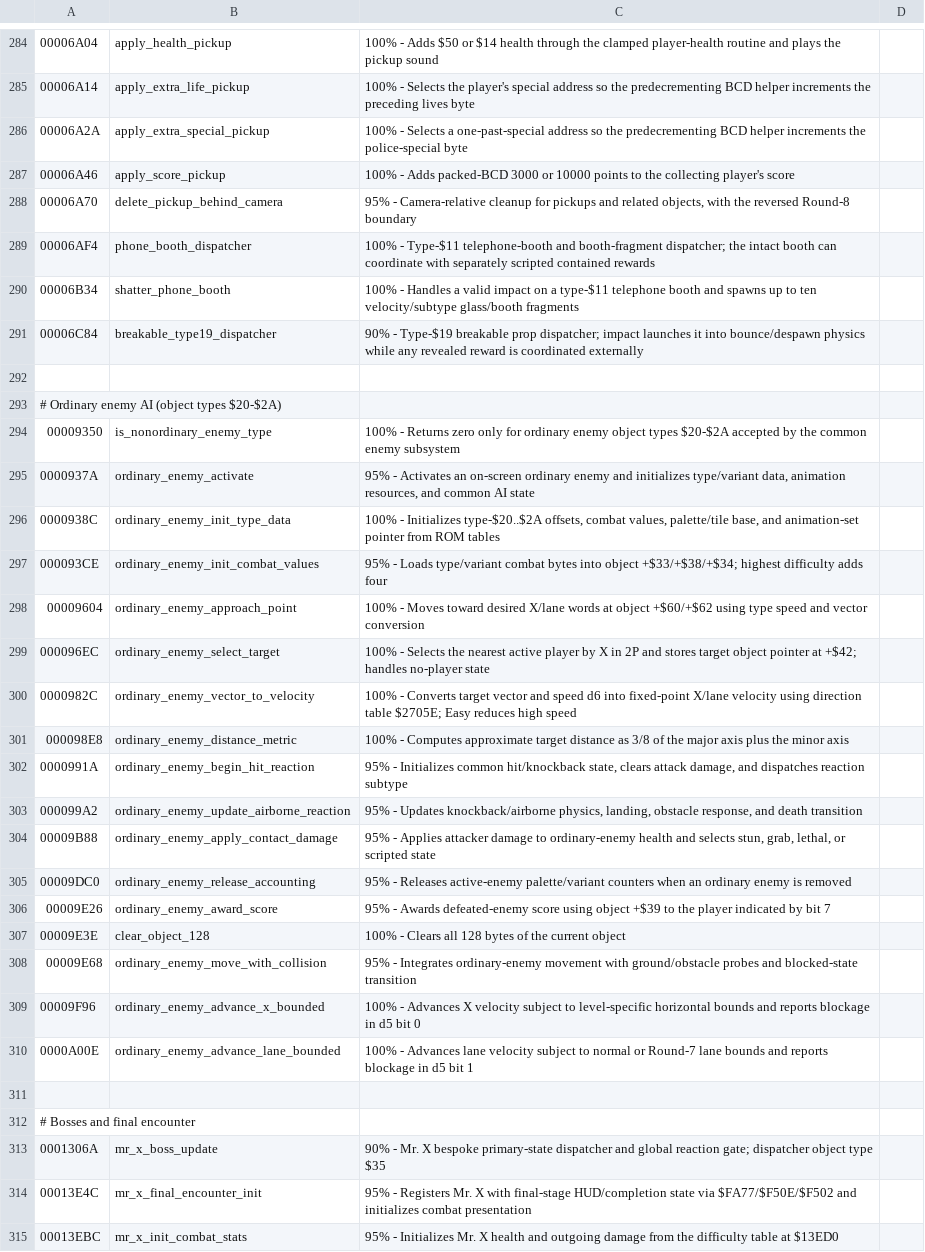
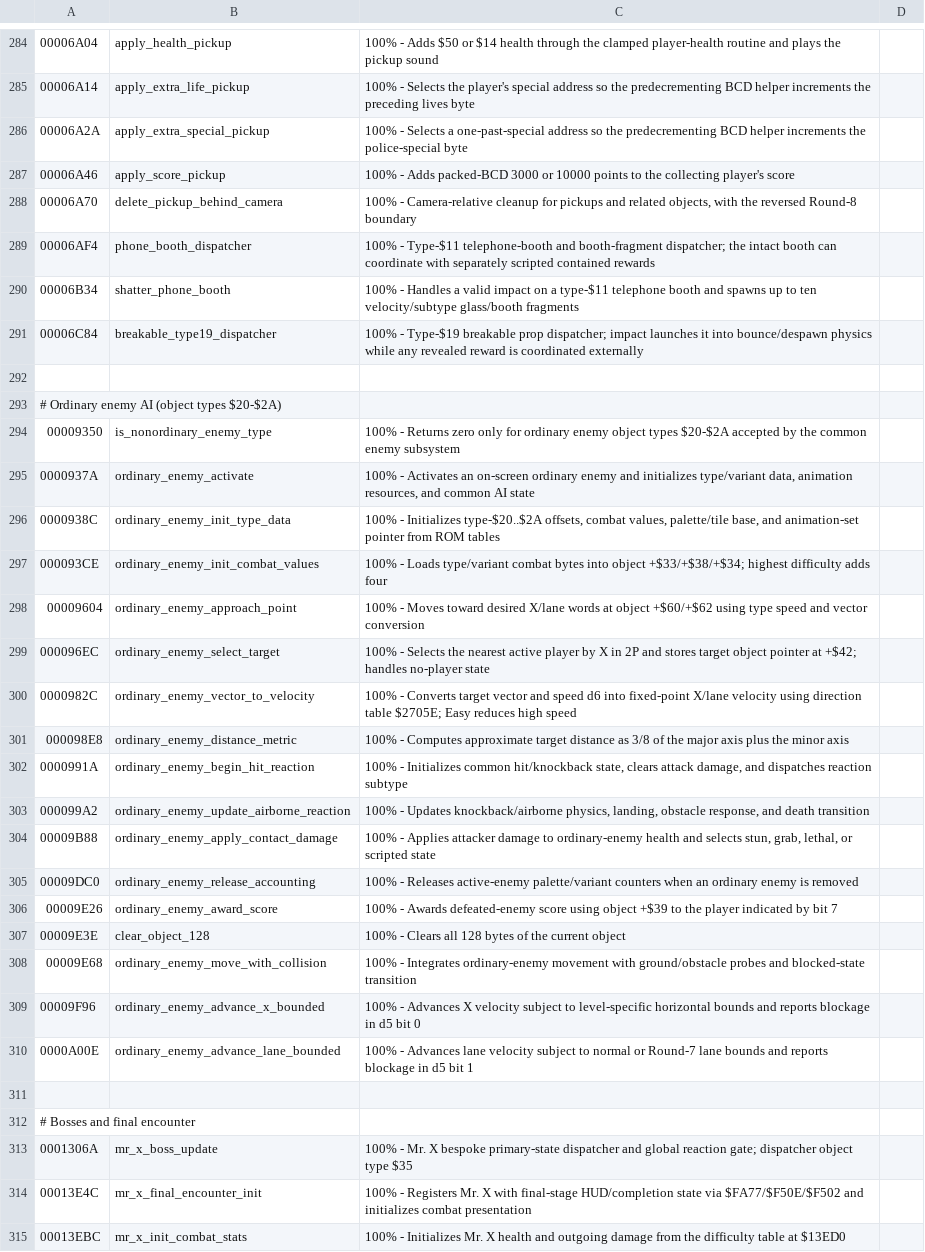
Before and after one commit to RuiNelson/StreetsOfRageRecompilation, a CSV file: code-analysis/labels.csv, drawn as a sheet; only a part is shown, gaps mark what is left out; the diff covers the shown part only.

```diff
--- a/code-analysis/labels.csv
+++ b/code-analysis/labels.csv
@@ -287,6 +287,6 @@
 00006A46, apply_score_pickup, "100% - Adds packed-BCD 3000 or 10000 points to the collecting player's score"
-00006A70, delete_pickup_behind_camera, "95% - Camera-relative cleanup for pickups and related objects, with the reversed Round-8 boundary"
+00006A70, delete_pickup_behind_camera, "100% - Camera-relative cleanup for pickups and related objects, with the reversed Round-8 boundary"
 00006AF4, phone_booth_dispatcher, "100% - Type-$11 telephone-booth and booth-fragment dispatcher; the intact booth can coordinate with separately scripted contained rewards"
 00006B34, shatter_phone_booth, "100% - Handles a valid impact on a type-$11 telephone booth and spawns up to ten velocity/subtype glass/booth fragments"
-00006C84, breakable_type19_dispatcher, "90% - Type-$19 breakable prop dispatcher; impact launches it into bounce/despawn physics while any revealed reward is coordinated externally"
+00006C84, breakable_type19_dispatcher, "100% - Type-$19 breakable prop dispatcher; impact launches it into bounce/despawn physics while any revealed reward is coordinated externally"
 
@@ -294,5 +294,5 @@
 00009350, is_nonordinary_enemy_type, "100% - Returns zero only for ordinary enemy object types $20-$2A accepted by the common enemy subsystem"
-0000937A, ordinary_enemy_activate, "95% - Activates an on-screen ordinary enemy and initializes type/variant data, animation resources, and common AI state"
+0000937A, ordinary_enemy_activate, "100% - Activates an on-screen ordinary enemy and initializes type/variant data, animation resources, and common AI state"
 0000938C, ordinary_enemy_init_type_data, "100% - Initializes type-$20..$2A offsets, combat values, palette/tile base, and animation-set pointer from ROM tables"
-000093CE, ordinary_enemy_init_combat_values, "95% - Loads type/variant combat bytes into object +$33/+$38/+$34; highest difficulty adds four"
+000093CE, ordinary_enemy_init_combat_values, "100% - Loads type/variant combat bytes into object +$33/+$38/+$34; highest difficulty adds four"
 00009604, ordinary_enemy_approach_point, "100% - Moves toward desired X/lane words at object +$60/+$62 using type speed and vector conversion"
@@ -301,9 +301,9 @@
 000098E8, ordinary_enemy_distance_metric, "100% - Computes approximate target distance as 3/8 of the major axis plus the minor axis"
-0000991A, ordinary_enemy_begin_hit_reaction, "95% - Initializes common hit/knockback state, clears attack damage, and dispatches reaction subtype"
-000099A2, ordinary_enemy_update_airborne_reaction, "95% - Updates knockback/airborne physics, landing, obstacle response, and death transition"
-00009B88, ordinary_enemy_apply_contact_damage, "95% - Applies attacker damage to ordinary-enemy health and selects stun, grab, lethal, or scripted state"
-00009DC0, ordinary_enemy_release_accounting, "95% - Releases active-enemy palette/variant counters when an ordinary enemy is removed"
-00009E26, ordinary_enemy_award_score, "95% - Awards defeated-enemy score using object +$39 to the player indicated by bit 7"
+0000991A, ordinary_enemy_begin_hit_reaction, "100% - Initializes common hit/knockback state, clears attack damage, and dispatches reaction subtype"
+000099A2, ordinary_enemy_update_airborne_reaction, "100% - Updates knockback/airborne physics, landing, obstacle response, and death transition"
+00009B88, ordinary_enemy_apply_contact_damage, "100% - Applies attacker damage to ordinary-enemy health and selects stun, grab, lethal, or scripted state"
+00009DC0, ordinary_enemy_release_accounting, "100% - Releases active-enemy palette/variant counters when an ordinary enemy is removed"
+00009E26, ordinary_enemy_award_score, "100% - Awards defeated-enemy score using object +$39 to the player indicated by bit 7"
 00009E3E, clear_object_128, "100% - Clears all 128 bytes of the current object"
-00009E68, ordinary_enemy_move_with_collision, "95% - Integrates ordinary-enemy movement with ground/obstacle probes and blocked-state transition"
+00009E68, ordinary_enemy_move_with_collision, "100% - Integrates ordinary-enemy movement with ground/obstacle probes and blocked-state transition"
 00009F96, ordinary_enemy_advance_x_bounded, "100% - Advances X velocity subject to level-specific horizontal bounds and reports blockage in d5 bit 0"
@@ -312,4 +312,4 @@
 # Bosses and final encounter
-0001306A, mr_x_boss_update, "90% - Mr. X bespoke primary-state dispatcher and global reaction gate; dispatcher object type $35"
-00013E4C, mr_x_final_encounter_init, "95% - Registers Mr. X with final-stage HUD/completion state via $FA77/$F50E/$F502 and initializes combat presentation"
-00013EBC, mr_x_init_combat_stats, "95% - Initializes Mr. X health and outgoing damage from the difficulty table at $13ED0"
+0001306A, mr_x_boss_update, "100% - Mr. X bespoke primary-state dispatcher and global reaction gate; dispatcher object type $35"
+00013E4C, mr_x_final_encounter_init, "100% - Registers Mr. X with final-stage HUD/completion state via $FA77/$F50E/$F502 and initializes combat presentation"
+00013EBC, mr_x_init_combat_stats, "100% - Initializes Mr. X health and outgoing damage from the difficulty table at $13ED0"
```
Also changed, not shown: 50 edited cells elsewhere in this file, 7 other files.
